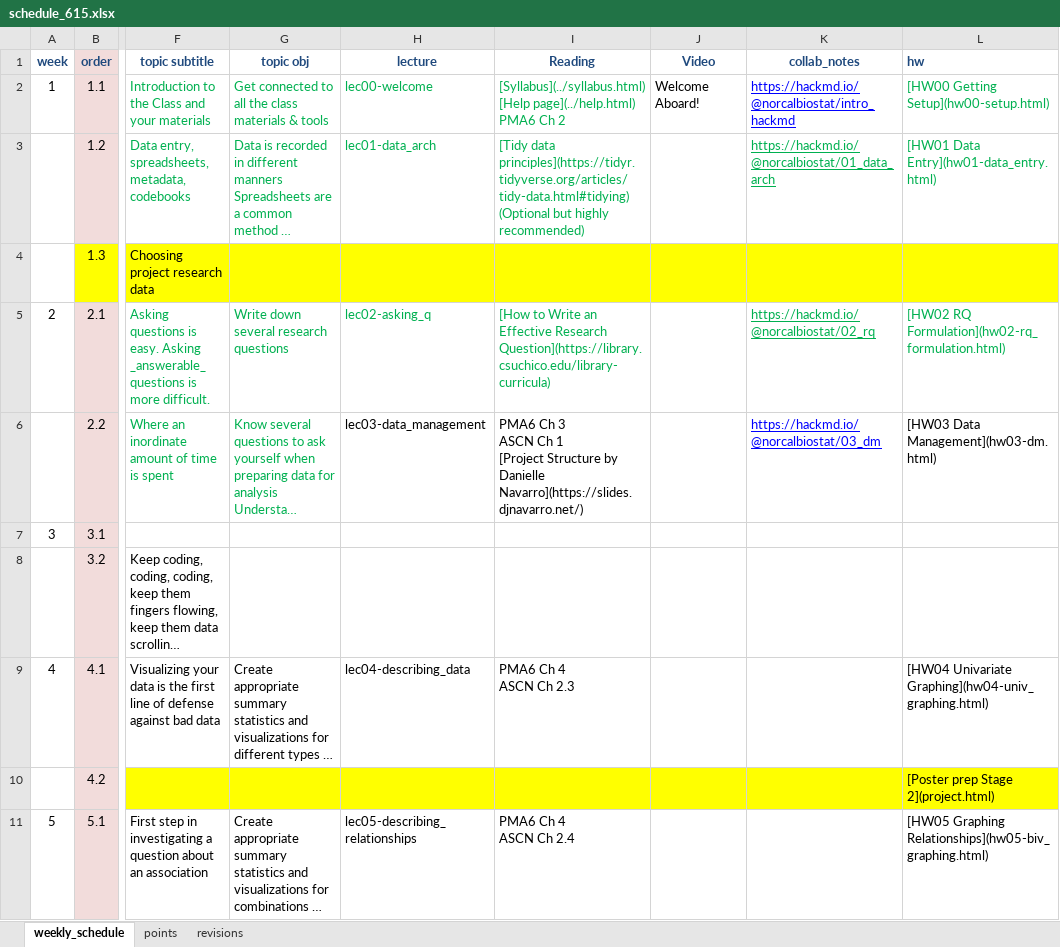
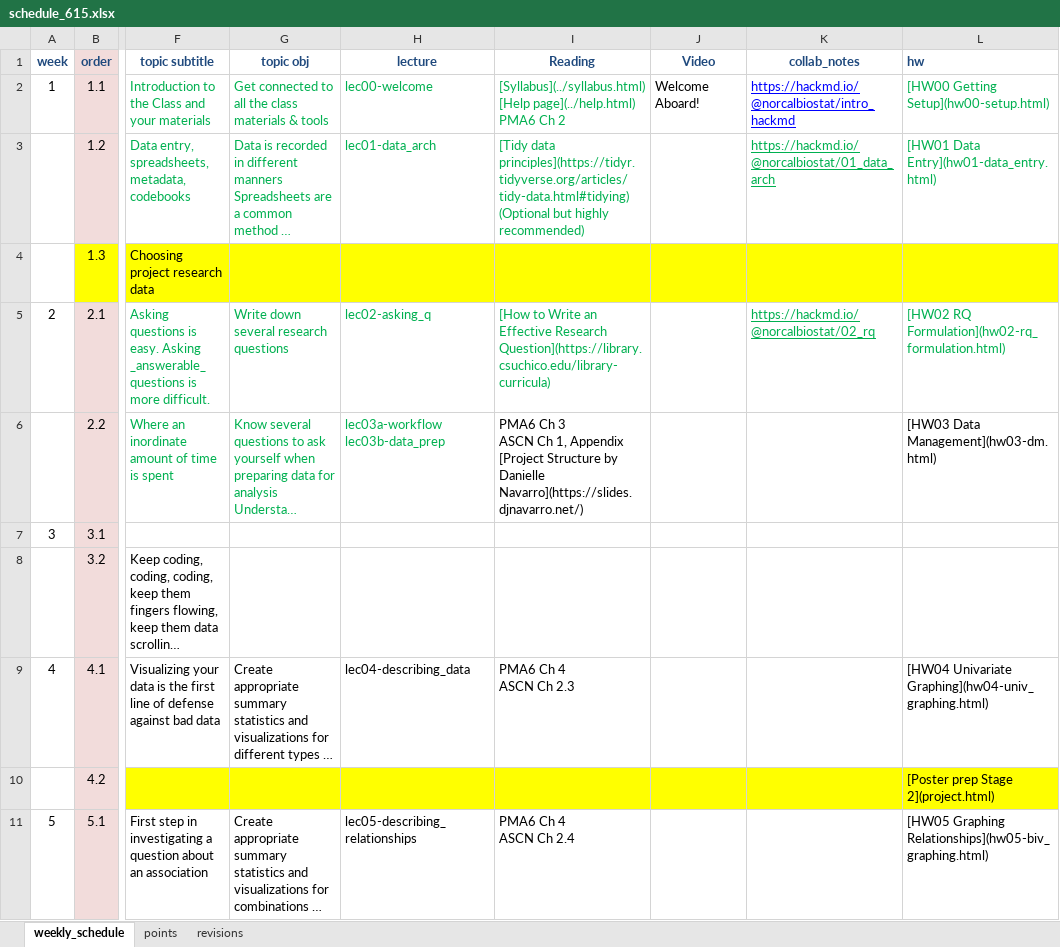
Before and after one commit to norcalbiostat/math615, an Excel workbook: schedule_615.xlsx, sheet weekly_schedule, drawn as a sheet; only a part is shown, gaps mark what is left out; long unchanged cells end in …; values as stored, in another font and other column widths than the file's, no borders; ↵ is a line break in a cell; the diff names each change by its address in the sheet, - before the commit and + after, or states it on an @@ line.

Commit message:
split lec03 notes into two sets of slides

```diff
--- a/schedule_615.xlsx (sheet weekly_schedule)
+++ b/schedule_615.xlsx (sheet weekly_schedule)
-H6 (lecture): lec03-data_management
+H6 (lecture): lec03a-workflow ↵ lec03b-data_prep
-H6 text colour: black
+H6 text colour: #00B050
-I6 (Reading): …ASCN Ch 1 ↵ [Project Structure…
+I6 (Reading): …ASCN Ch 1, Appendix ↵ [Project Structure…
-K6 (collab_notes): https://hackmd.io/@norcalbiostat/03_dm
+K6 (collab_notes): (empty)
```
Also changed, not shown: 14 other files.
